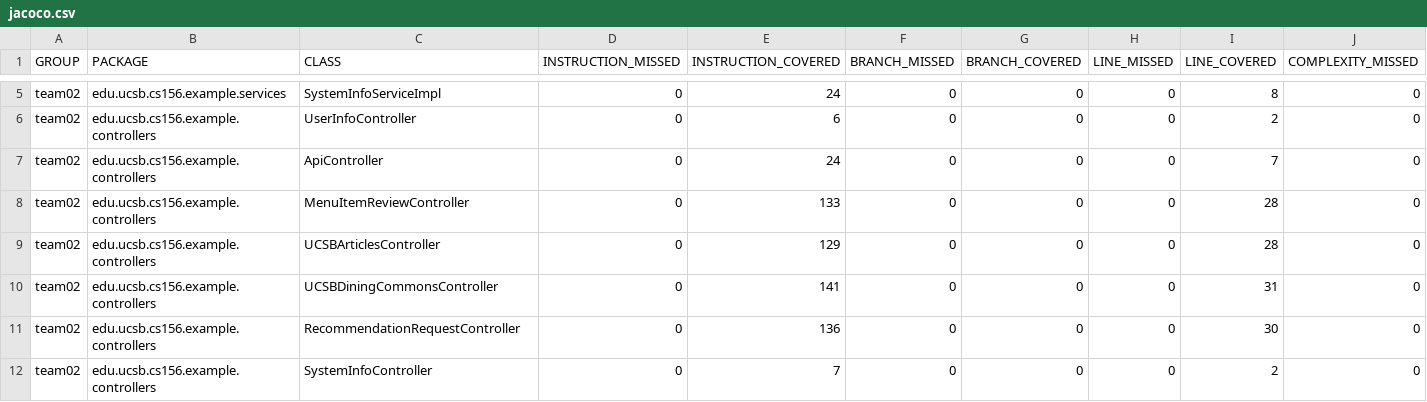
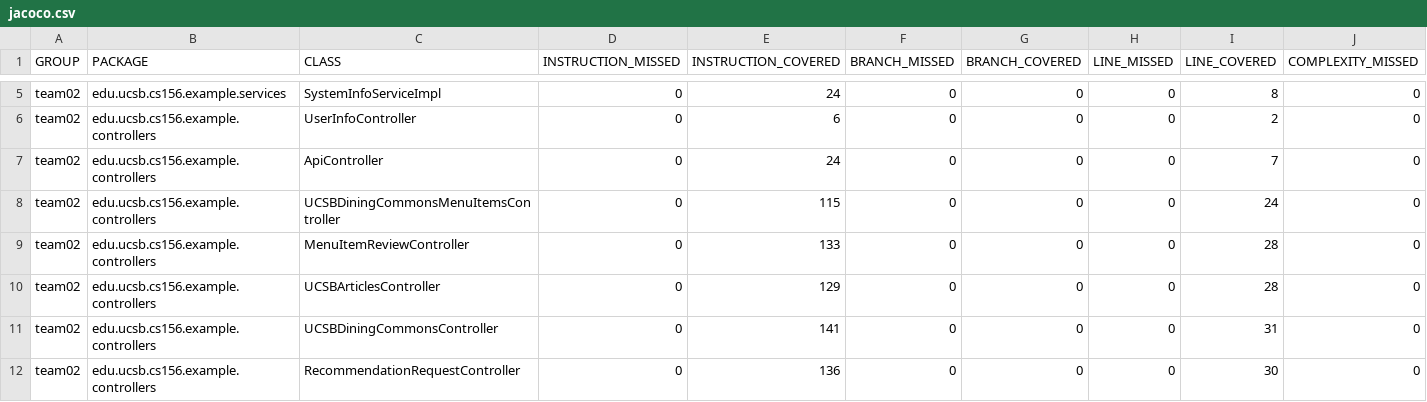
Before and after one commit to ucsb-cs156-w24/team02-w24-4pm-1, a CSV file: jacoco/jacoco.csv, drawn as a sheet; only a part is shown, gaps mark what is left out; the shorter side is filled out with more unchanged rows; rows hold the shown columns only; the diff names each change by its address in the sheet, - before the commit and + after, or states it on an @@ line.

Commit message:
Deploying to gh-pages from @ ucsb-cs156-w24/team02-w24-4pm-1@4f215f5a2296384b68af4c95e81b3fc412473716 🚀

```diff
--- a/jacoco/jacoco.csv
+++ b/jacoco/jacoco.csv
+row 8: team02 | edu.ucsb.cs156.example.controllers | UCSBDiningCommonsMenuItemsController | 0 | 115 | 0 | 0 | 0 | 24 | 0
```
Also changed, not shown: 7 other files.
